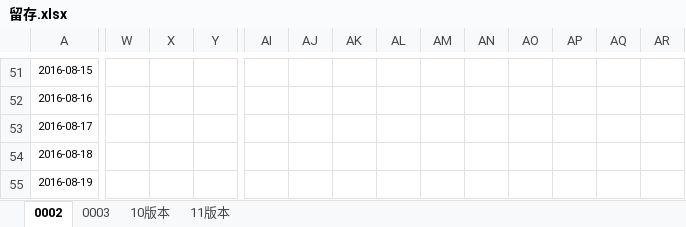
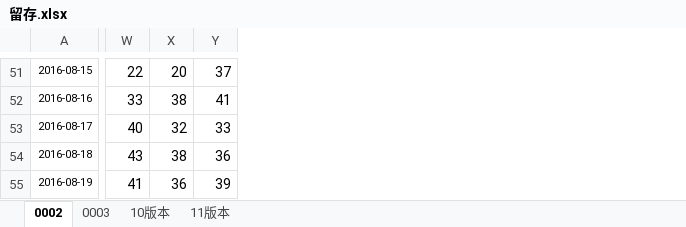
Before and after one commit to fanliaokeji/lvdun, an Excel workbook: aitushow/code/doc/留存.xlsx, sheet 0002, drawn as a sheet; only a part is shown, gaps mark what is left out; values as stored, in another font and other column widths than the file's, no borders; charts and pictures not drawn; removed rows and columns are numbered as before the commit, all else as after; the diff covers the shown part only; the diff names each change by its address in the sheet, - before the commit and + after, or states it on an @@ line.

```diff
--- a/aitushow/code/doc/留存.xlsx (sheet 0002)
+++ b/aitushow/code/doc/留存.xlsx (sheet 0002)
-column AI, empty
-column AJ, empty
-column AK, empty
-column AL, empty
-column AM, empty
-column AN, empty
-column AO, empty
-column AP, empty
-column AQ, empty
-column AR, empty
-W51: (empty)
+W51: 22
-X51: (empty)
+X51: 20
-Y51: (empty)
+Y51: 37
-W52: (empty)
+W52: 33
-X52: (empty)
+X52: 38
-Y52: (empty)
+Y52: 41
-W53: (empty)
+W53: 40
-X53: (empty)
+X53: 32
-Y53: (empty)
+Y53: 33
-W54: (empty)
+W54: 43
-X54: (empty)
+X54: 38
-Y54: (empty)
+Y54: 36
-W55: (empty)
+W55: 41
-X55: (empty)
+X55: 36
-Y55: (empty)
+Y55: 39
```
Also changed, not shown: 19 added rows, 5 removed columns and 207 edited cells elsewhere in this sheet, sheet 11版本, charts or pictures.
